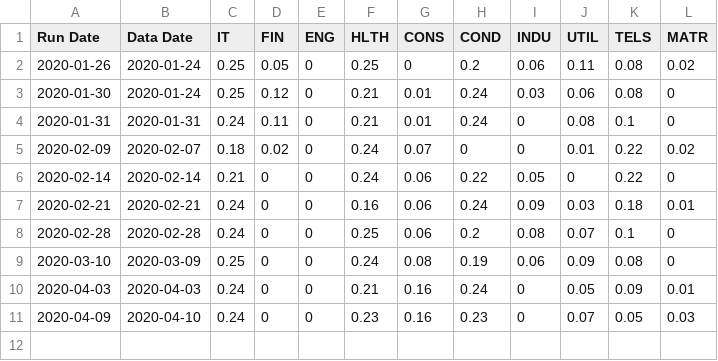
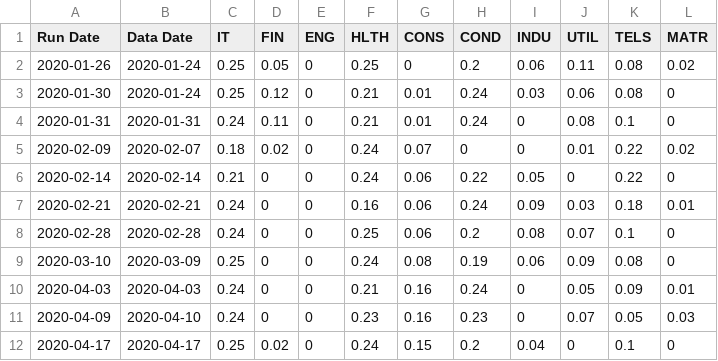
Before and after one commit to SSMIF-Quant/Factor-Model, a CSV file: results/weightsHistory.csv, drawn as a sheet; the diff names each change by its address in the sheet, - before the commit and + after, or states it on an @@ line.

Commit message:
2020-04-17 results

```diff
--- a/results/weightsHistory.csv
+++ b/results/weightsHistory.csv
+row 12: 2020-04-17 | 2020-04-17 | 0.25 | 0.02 | 0 | 0.24 | 0.15 | 0.2 | 0.04 | 0 | 0.1 | 0
```
Also changed, not shown: 6 other files.
